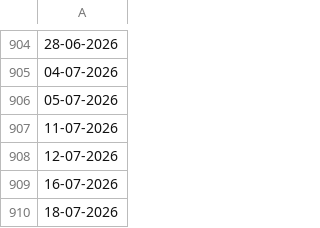
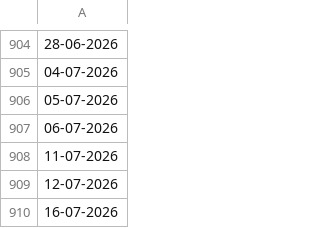
Before and after one commit to sanjibwbsedcl/workingdays, a CSV file: holidays.csv, drawn as a sheet; only a part is shown, gaps mark what is left out; the shorter side is filled out with more unchanged rows; the diff names each change by its address in the sheet, - before the commit and + after, or states it on an @@ line.

Commit message:
Update holidays.csv

```diff
--- a/holidays.csv
+++ b/holidays.csv
+row 907: 06-07-2026
```
